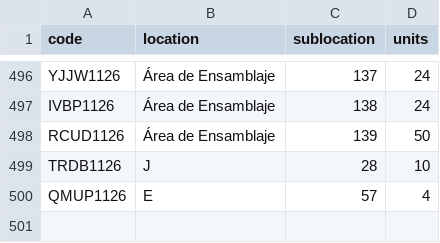
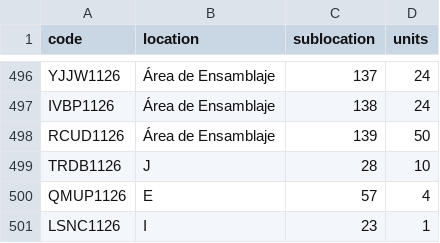
Before and after one commit to DeltaLabo/inventory, a CSV file: data/locations.csv, drawn as a sheet; only a part is shown, gaps mark what is left out.

```diff
--- a/data/locations.csv
+++ b/data/locations.csv
@@ -500 +500,2 @@ TRDB1126,J,28,10
 QMUP1126,E,57,4
+LSNC1126,I,23,1
```
Also changed, not shown: data/details.csv, 1 other file.
